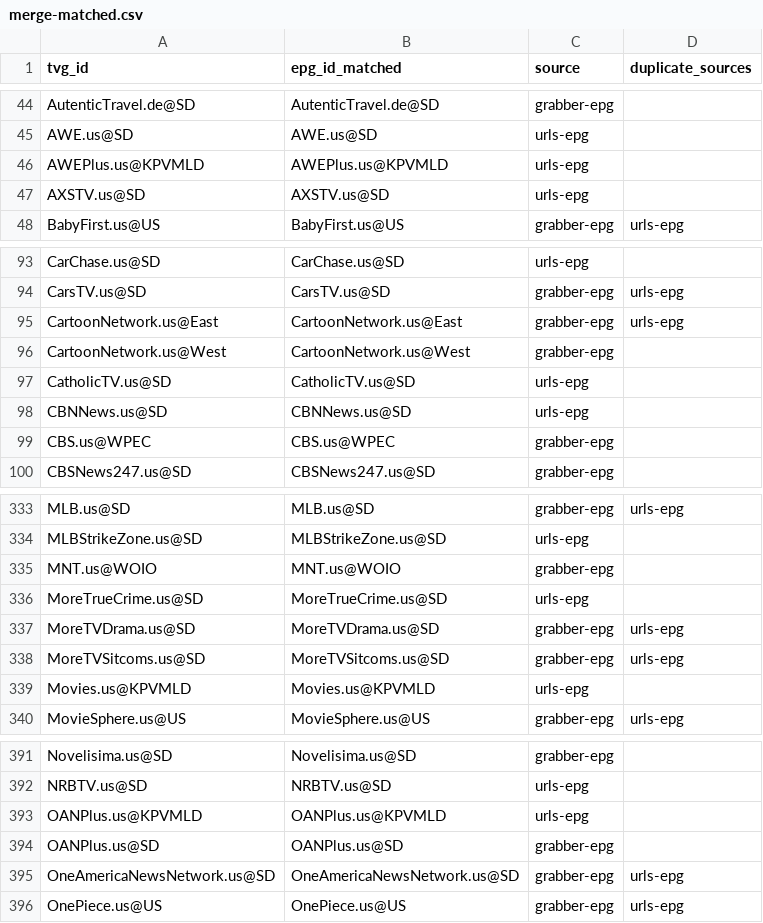
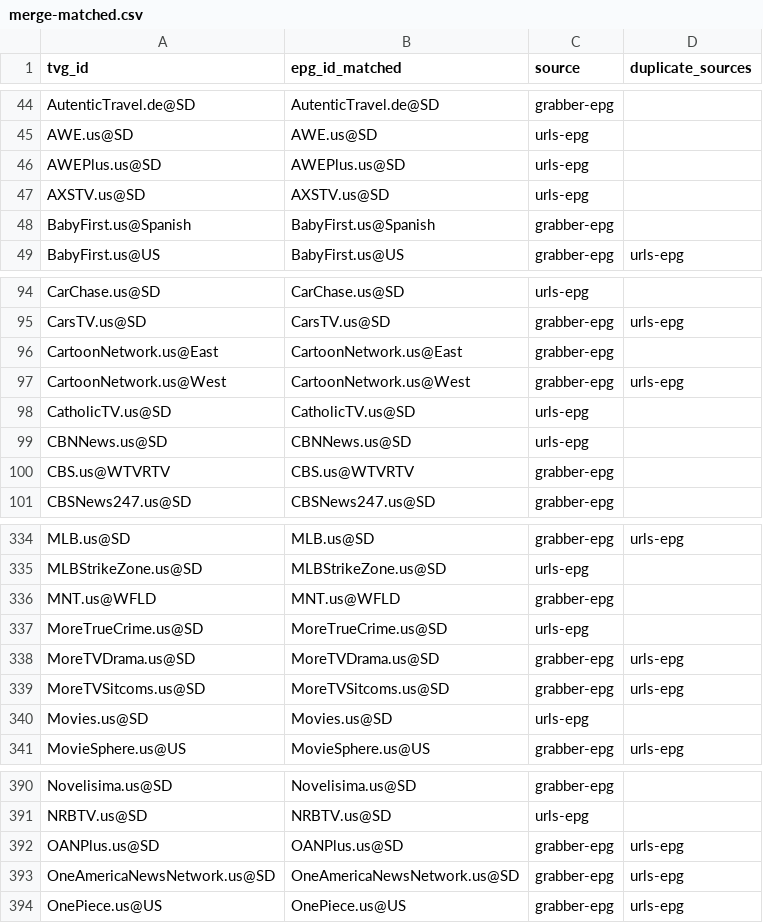
Before and after one commit to umarjamilpc/EPG-LIST-GEN, a CSV file: epgs/US/reports/merge-matched.csv, drawn as a sheet; only a part is shown, gaps mark what is left out; the diff covers the shown part only.

```diff
--- a/epgs/US/reports/merge-matched.csv
+++ b/epgs/US/reports/merge-matched.csv
@@ -45,4 +45,5 @@ AutenticTravel.de@SD,AutenticTravel.de@SD,grabber-epg,
 AWE.us@SD,AWE.us@SD,urls-epg,
-AWEPlus.us@KPVMLD,AWEPlus.us@KPVMLD,urls-epg,
+AWEPlus.us@SD,AWEPlus.us@SD,urls-epg,
 AXSTV.us@SD,AXSTV.us@SD,urls-epg,
+BabyFirst.us@Spanish,BabyFirst.us@Spanish,grabber-epg,
 BabyFirst.us@US,BabyFirst.us@US,grabber-epg,urls-epg
@@ -94,7 +95,7 @@ CarChase.us@SD,CarChase.us@SD,urls-epg,
 CarsTV.us@SD,CarsTV.us@SD,grabber-epg,urls-epg
-CartoonNetwork.us@East,CartoonNetwork.us@East,grabber-epg,urls-epg
-CartoonNetwork.us@West,CartoonNetwork.us@West,grabber-epg,
+CartoonNetwork.us@East,CartoonNetwork.us@East,grabber-epg,
+CartoonNetwork.us@West,CartoonNetwork.us@West,grabber-epg,urls-epg
 CatholicTV.us@SD,CatholicTV.us@SD,urls-epg,
 CBNNews.us@SD,CBNNews.us@SD,urls-epg,
-CBS.us@WPEC,CBS.us@WPEC,grabber-epg,
+CBS.us@WTVRTV,CBS.us@WTVRTV,grabber-epg,
 CBSNews247.us@SD,CBSNews247.us@SD,grabber-epg,
@@ -334,3 +335,3 @@ MLB.us@SD,MLB.us@SD,grabber-epg,urls-epg
 MLBStrikeZone.us@SD,MLBStrikeZone.us@SD,urls-epg,
-MNT.us@WOIO,MNT.us@WOIO,grabber-epg,
+MNT.us@WFLD,MNT.us@WFLD,grabber-epg,
 MoreTrueCrime.us@SD,MoreTrueCrime.us@SD,urls-epg,
@@ -338,3 +339,3 @@ MoreTVDrama.us@SD,MoreTVDrama.us@SD,grabber-epg,urls-epg
 MoreTVSitcoms.us@SD,MoreTVSitcoms.us@SD,grabber-epg,urls-epg
-Movies.us@KPVMLD,Movies.us@KPVMLD,urls-epg,
+Movies.us@SD,Movies.us@SD,urls-epg,
 MovieSphere.us@US,MovieSphere.us@US,grabber-epg,urls-epg
@@ -392,4 +391,3 @@ Novelisima.us@SD,Novelisima.us@SD,grabber-epg,
 NRBTV.us@SD,NRBTV.us@SD,urls-epg,
-OANPlus.us@KPVMLD,OANPlus.us@KPVMLD,urls-epg,
-OANPlus.us@SD,OANPlus.us@SD,grabber-epg,
+OANPlus.us@SD,OANPlus.us@SD,grabber-epg,urls-epg
 OneAmericaNewsNetwork.us@SD,OneAmericaNewsNetwork.us@SD,grabber-epg,urls-epg
```
Also changed, not shown: 1 added row, 5 removed rows and 37 edited cells elsewhere in this file, epgs/US/reports/grabber-matched.csv, epgs/US/reports/urls-matched.csv, 12 other files.
